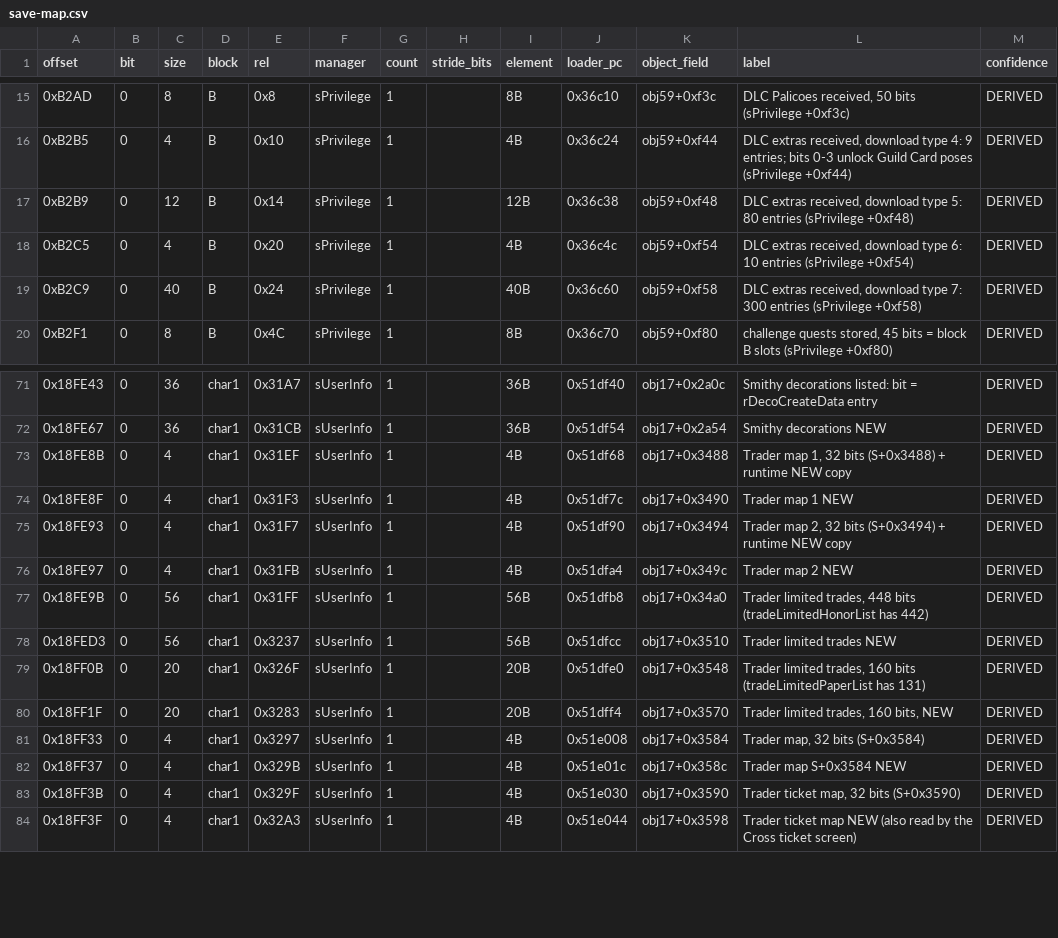
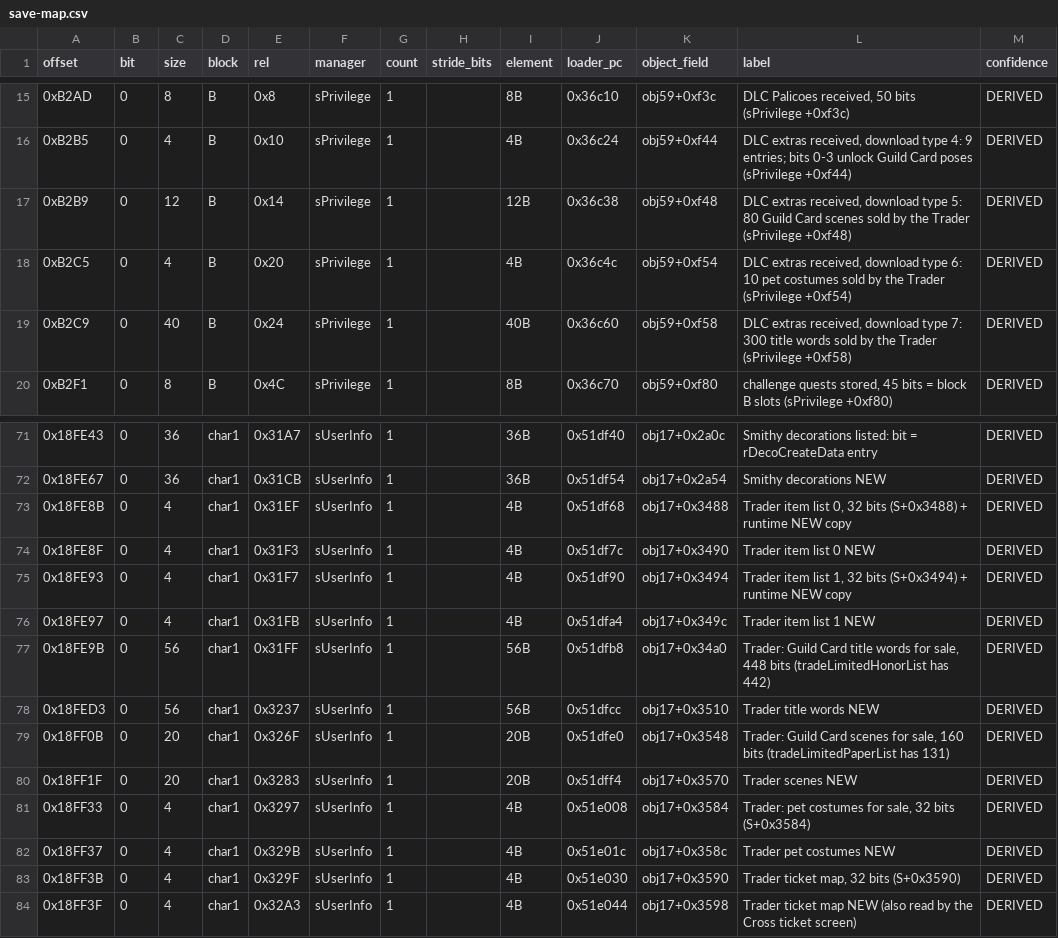
Before and after one commit to Scrimas/MHGU-Save-editor, a CSV file: data/save-map.csv, drawn as a sheet; only a part is shown, gaps mark what is left out.

Commit message:
Download types 5-7 are Trader wares (Guild Card scenes, pet costumes, title words); five of the seven Trader maps named; misplaced S counter rows moved back to their table

```diff
--- a/data/save-map.csv
+++ b/data/save-map.csv
@@ -16,5 +16,5 @@ offset,bit,size,block,rel,manager,count,stride_bits,element,loader_pc,object_fie
 0xB2B5,0,4,B,0x10,sPrivilege,1,,4B,0x36c24,obj59+0xf44,"DLC extras received, download type 4: 9 entries; bits 0-3 unlock Guild Card poses (sPrivilege +0xf44)",DERIVED
-0xB2B9,0,12,B,0x14,sPrivilege,1,,12B,0x36c38,obj59+0xf48,"DLC extras received, download type 5: 80 entries (sPrivilege +0xf48)",DERIVED
-0xB2C5,0,4,B,0x20,sPrivilege,1,,4B,0x36c4c,obj59+0xf54,"DLC extras received, download type 6: 10 entries (sPrivilege +0xf54)",DERIVED
-0xB2C9,0,40,B,0x24,sPrivilege,1,,40B,0x36c60,obj59+0xf58,"DLC extras received, download type 7: 300 entries (sPrivilege +0xf58)",DERIVED
+0xB2B9,0,12,B,0x14,sPrivilege,1,,12B,0x36c38,obj59+0xf48,"DLC extras received, download type 5: 80 Guild Card scenes sold by the Trader (sPrivilege +0xf48)",DERIVED
+0xB2C5,0,4,B,0x20,sPrivilege,1,,4B,0x36c4c,obj59+0xf54,"DLC extras received, download type 6: 10 pet costumes sold by the Trader (sPrivilege +0xf54)",DERIVED
+0xB2C9,0,40,B,0x24,sPrivilege,1,,40B,0x36c60,obj59+0xf58,"DLC extras received, download type 7: 300 title words sold by the Trader (sPrivilege +0xf58)",DERIVED
 0xB2F1,0,8,B,0x4C,sPrivilege,1,,8B,0x36c70,obj59+0xf80,"challenge quests stored, 45 bits = block B slots (sPrivilege +0xf80)",DERIVED
@@ -72,12 +72,12 @@ offset,bit,size,block,rel,manager,count,stride_bits,element,loader_pc,object_fie
 0x18FE67,0,36,char1,0x31CB,sUserInfo,1,,36B,0x51df54,obj17+0x2a54,Smithy decorations NEW,DERIVED
-0x18FE8B,0,4,char1,0x31EF,sUserInfo,1,,4B,0x51df68,obj17+0x3488,"Trader map 1, 32 bits (S+0x3488) + runtime NEW copy",DERIVED
-0x18FE8F,0,4,char1,0x31F3,sUserInfo,1,,4B,0x51df7c,obj17+0x3490,Trader map 1 NEW,DERIVED
-0x18FE93,0,4,char1,0x31F7,sUserInfo,1,,4B,0x51df90,obj17+0x3494,"Trader map 2, 32 bits (S+0x3494) + runtime NEW copy",DERIVED
-0x18FE97,0,4,char1,0x31FB,sUserInfo,1,,4B,0x51dfa4,obj17+0x349c,Trader map 2 NEW,DERIVED
-0x18FE9B,0,56,char1,0x31FF,sUserInfo,1,,56B,0x51dfb8,obj17+0x34a0,"Trader limited trades, 448 bits (tradeLimitedHonorList has 442)",DERIVED
-0x18FED3,0,56,char1,0x3237,sUserInfo,1,,56B,0x51dfcc,obj17+0x3510,Trader limited trades NEW,DERIVED
-0x18FF0B,0,20,char1,0x326F,sUserInfo,1,,20B,0x51dfe0,obj17+0x3548,"Trader limited trades, 160 bits (tradeLimitedPaperList has 131)",DERIVED
-0x18FF1F,0,20,char1,0x3283,sUserInfo,1,,20B,0x51dff4,obj17+0x3570,"Trader limited trades, 160 bits, NEW",DERIVED
-0x18FF33,0,4,char1,0x3297,sUserInfo,1,,4B,0x51e008,obj17+0x3584,"Trader map, 32 bits (S+0x3584)",DERIVED
-0x18FF37,0,4,char1,0x329B,sUserInfo,1,,4B,0x51e01c,obj17+0x358c,Trader map S+0x3584 NEW,DERIVED
+0x18FE8B,0,4,char1,0x31EF,sUserInfo,1,,4B,0x51df68,obj17+0x3488,"Trader item list 0, 32 bits (S+0x3488) + runtime NEW copy",DERIVED
+0x18FE8F,0,4,char1,0x31F3,sUserInfo,1,,4B,0x51df7c,obj17+0x3490,Trader item list 0 NEW,DERIVED
+0x18FE93,0,4,char1,0x31F7,sUserInfo,1,,4B,0x51df90,obj17+0x3494,"Trader item list 1, 32 bits (S+0x3494) + runtime NEW copy",DERIVED
+0x18FE97,0,4,char1,0x31FB,sUserInfo,1,,4B,0x51dfa4,obj17+0x349c,Trader item list 1 NEW,DERIVED
+0x18FE9B,0,56,char1,0x31FF,sUserInfo,1,,56B,0x51dfb8,obj17+0x34a0,"Trader: Guild Card title words for sale, 448 bits (tradeLimitedHonorList has 442)",DERIVED
+0x18FED3,0,56,char1,0x3237,sUserInfo,1,,56B,0x51dfcc,obj17+0x3510,Trader title words NEW,DERIVED
+0x18FF0B,0,20,char1,0x326F,sUserInfo,1,,20B,0x51dfe0,obj17+0x3548,"Trader: Guild Card scenes for sale, 160 bits (tradeLimitedPaperList has 131)",DERIVED
+0x18FF1F,0,20,char1,0x3283,sUserInfo,1,,20B,0x51dff4,obj17+0x3570,Trader scenes NEW,DERIVED
+0x18FF33,0,4,char1,0x3297,sUserInfo,1,,4B,0x51e008,obj17+0x3584,"Trader: pet costumes for sale, 32 bits (S+0x3584)",DERIVED
+0x18FF37,0,4,char1,0x329B,sUserInfo,1,,4B,0x51e01c,obj17+0x358c,Trader pet costumes NEW,DERIVED
 0x18FF3B,0,4,char1,0x329F,sUserInfo,1,,4B,0x51e030,obj17+0x3590,"Trader ticket map, 32 bits (S+0x3590)",DERIVED
```
Also changed, not shown: 2 other files.
